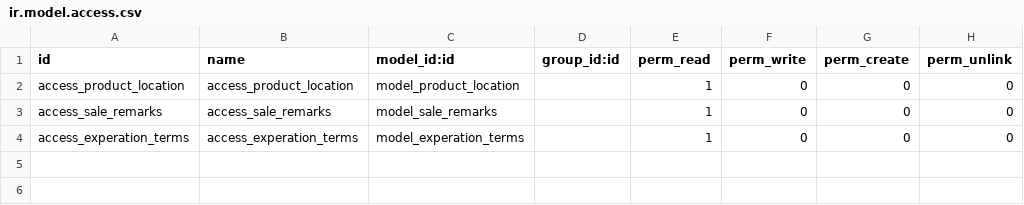
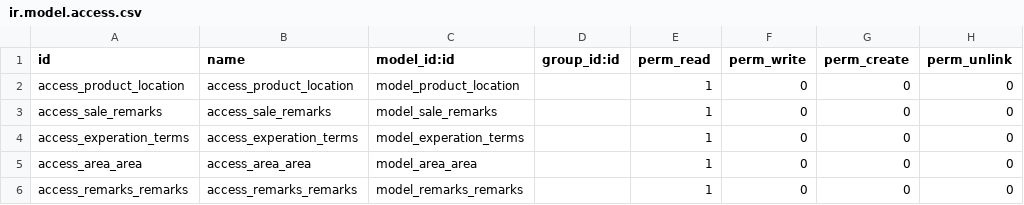
Before and after one commit to MPTechno/luminiare, a CSV file: solum_sale/security/ir.model.access.csv, drawn as a sheet; the diff names each change by its address in the sheet, - before the commit and + after, or states it on an @@ line.

```diff
--- a/solum_sale/security/ir.model.access.csv
+++ b/solum_sale/security/ir.model.access.csv
+row 5: access_area_area | access_area_area | model_area_area |  | 1 | 0 | 0 | 0
+row 6: access_remarks_remarks | access_remarks_remarks | model_remarks_remarks |  | 1 | 0 | 0 | 0
```
Also changed, not shown: 23 other files.
